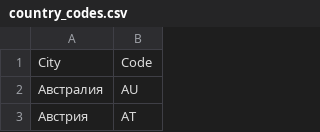
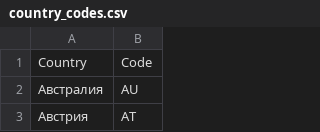
Before and after one commit to IU-Capstone-Project-2024/SayNoMore, a CSV file: data/country_codes.csv, drawn as a sheet; only a part is shown.

```diff
--- a/data/country_codes.csv
+++ b/data/country_codes.csv
@@ -1,2 +1,2 @@
-City,Code
+Country,Code
 Австралия,AU
```
Also changed, not shown: 2 other files.
